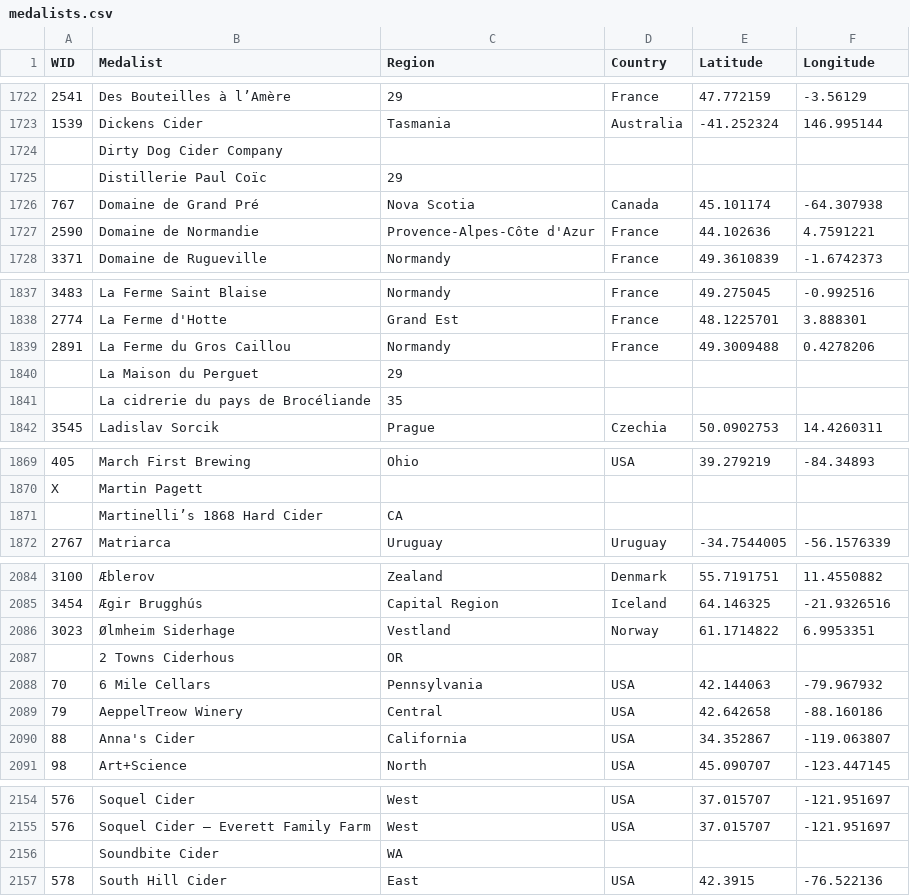
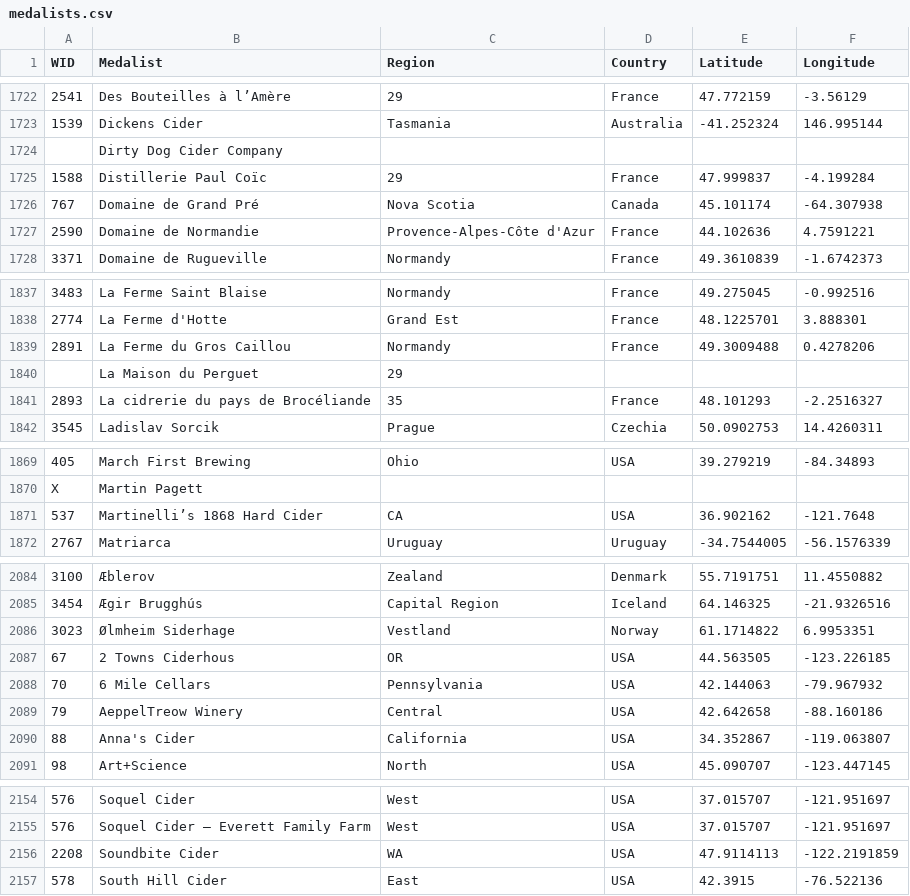
Before and after one commit to ericallanwest/cider-competitions, a CSV file: exports/tableau/medalists.csv, drawn as a sheet; only a part is shown, gaps mark what is left out; removed rows and columns are numbered as before the commit, all else as after; the diff covers the shown part only; the diff names each change by its address in the sheet, - before the commit and + after, or states it on an @@ line.

```diff
--- a/exports/tableau/medalists.csv
+++ b/exports/tableau/medalists.csv
-row 1725:  | Distillerie Paul Coïc | 29
+row 1725: 1588 | Distillerie Paul Coïc | 29 | France | 47.999837 | -4.199284
-row 1841:  | La cidrerie du pays de Brocéliande | 35
+row 1841: 2893 | La cidrerie du pays de Brocéliande | 35 | France | 48.101293 | -2.2516327
-row 1871:  | Martinelli’s 1868 Hard Cider | CA
+row 1871: 537 | Martinelli’s 1868 Hard Cider | CA | USA | 36.902162 | -121.7648
-row 2087:  | 2 Towns Ciderhous | OR
+row 2087: 67 | 2 Towns Ciderhous | OR | USA | 44.563505 | -123.226185
-row 2156:  | Soundbite Cider | WA
+row 2156: 2208 | Soundbite Cider | WA | USA | 47.9114113 | -122.2191859
```
Also changed, not shown: 17 added rows and 17 removed rows elsewhere in this file, crosswalks/producer_aliases.csv, reports/parsed_producer_review.csv, 4 other files.
